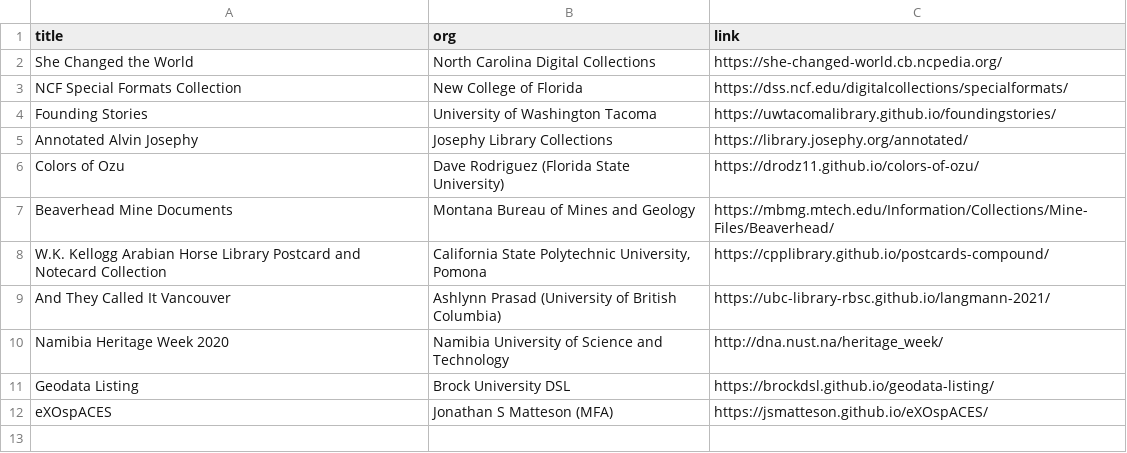
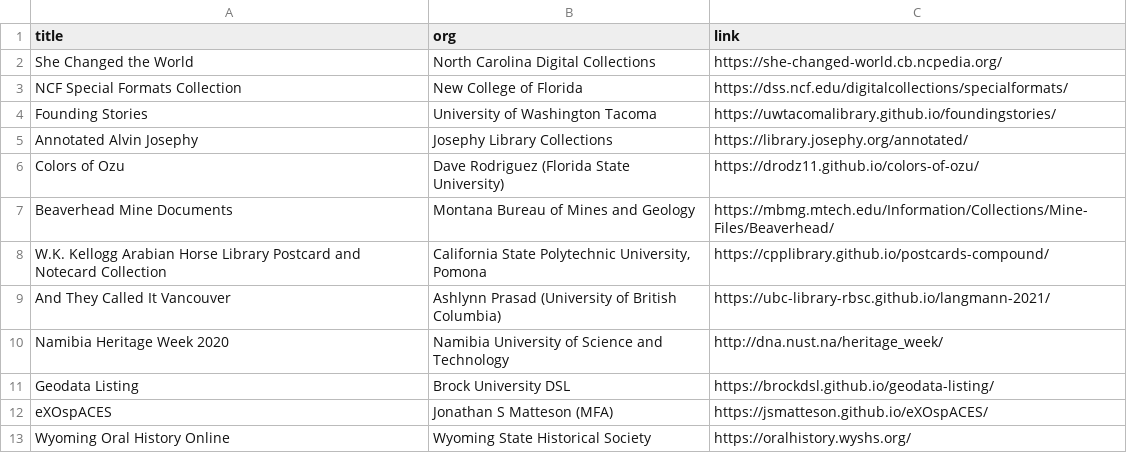
Before and after one commit to CollectionBuilder/collectionbuilder.github.io, a CSV file: _data/cb-in-wild.csv, drawn as a sheet; the diff names each change by its address in the sheet, - before the commit and + after, or states it on an @@ line.

Commit message:
Update cb-in-wild.csv

```diff
--- a/_data/cb-in-wild.csv
+++ b/_data/cb-in-wild.csv
+row 13: Wyoming Oral History Online | Wyoming State Historical Society | https://oralhistory.wyshs.org/
```
